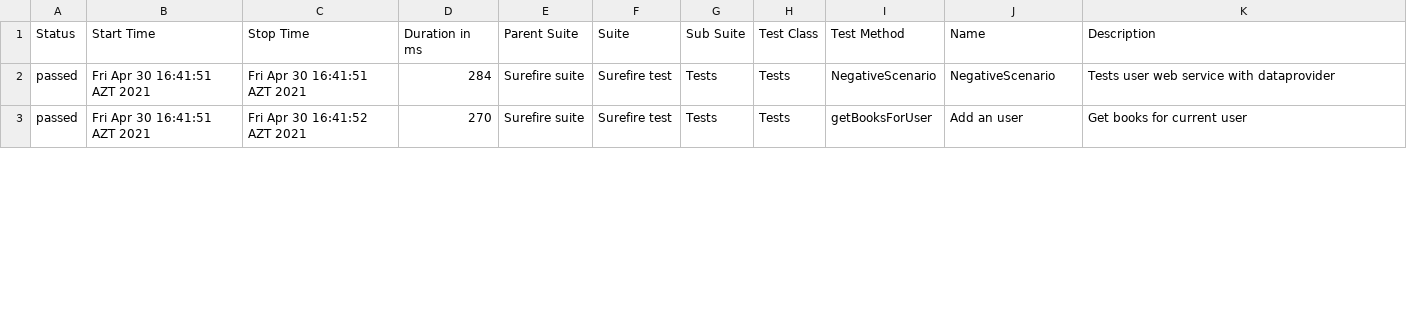
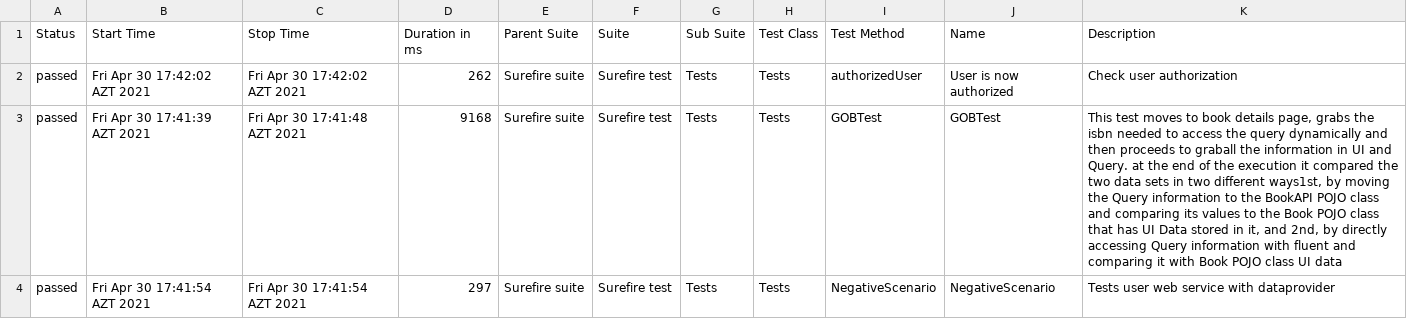
Before and after one commit to MonolithOfficial/allure-report-final, a CSV file: allure-report/data/suites.csv, drawn as a sheet; only a part is shown; addresses are those after the commit; the diff covers the shown part only; the diff names each change by its address in the sheet, - before the commit and + after, or states it on an @@ line.

```diff
--- a/allure-report/data/suites.csv
+++ b/allure-report/data/suites.csv
-B2 (Start Time): Fri Apr 30 16:41:51 AZT 2021
+B2 (Start Time): Fri Apr 30 17:42:02 AZT 2021
-C2 (Stop Time): Fri Apr 30 16:41:51 AZT 2021
+C2 (Stop Time): Fri Apr 30 17:42:02 AZT 2021
-D2 (Duration in ms): 284
+D2 (Duration in ms): 262
-I2 (Test Method): NegativeScenario
+I2 (Test Method): authorizedUser
-J2 (Name): NegativeScenario
+J2 (Name): User is now authorized
-K2 (Description): Tests user web service with dataprovider
+K2 (Description): Check user authorization
+row 3: passed | Fri Apr 30 17:41:39 AZT 2021 | Fri Apr 30 17:41:48 AZT 2021 | 9168 | Surefire suite | Surefire test | Tests | Tests | GOBTest | GOBTest | This test moves to book details page, grabs the isbn needed to access the query dynamically and then proceeds to graball the information in UI and Query. at the end of the execution it compared the two data sets in two different ways1st, by moving the Query information to the BookAPI POJO class and comparing its values to the Book POJO class that has UI Data stored in it, and 2nd, by directly accessing Query information with fluent and comparing it with Book POJO class UI data
-B4 (Start Time): Fri Apr 30 16:41:51 AZT 2021
+B4 (Start Time): Fri Apr 30 17:41:54 AZT 2021
-C4 (Stop Time): Fri Apr 30 16:41:52 AZT 2021
+C4 (Stop Time): Fri Apr 30 17:41:54 AZT 2021
-D4 (Duration in ms): 270
+D4 (Duration in ms): 297
-I4 (Test Method): getBooksForUser
+I4 (Test Method): NegativeScenario
-J4 (Name): Add an user
+J4 (Name): NegativeScenario
-K4 (Description): Get books for current user
+K4 (Description): Tests user web service with dataprovider
```
Also changed, not shown: 1 added row, 2 removed rows and 39 edited cells elsewhere in this file, allure-report/data/behaviors.csv, 32 other files.
